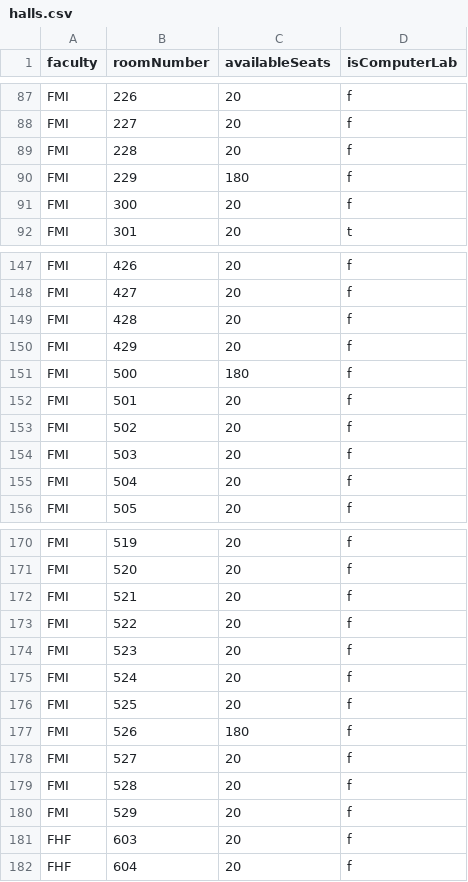
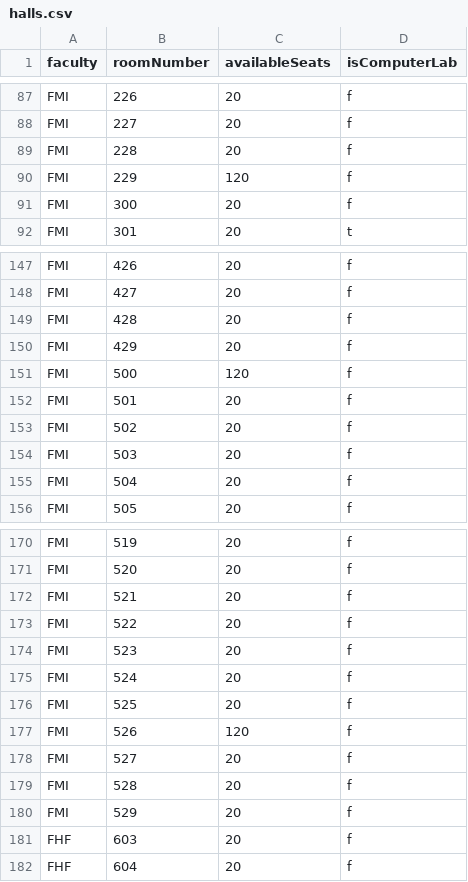
Before and after one commit to hspasov/fmi-schedule-generator, a CSV file: resources/halls.csv, drawn as a sheet; only a part is shown, gaps mark what is left out; the diff covers the shown part only.

```diff
--- a/resources/halls.csv
+++ b/resources/halls.csv
@@ -89,3 +89,3 @@ FMI,227,20,f
 FMI,228,20,f
-FMI,229,180,f
+FMI,229,120,f
 FMI,300,20,f
@@ -150,3 +150,3 @@ FMI,428,20,f
 FMI,429,20,f
-FMI,500,180,f
+FMI,500,120,f
 FMI,501,20,f
@@ -176,3 +176,3 @@ FMI,524,20,f
 FMI,525,20,f
-FMI,526,180,f
+FMI,526,120,f
 FMI,527,20,f
```
Also changed, not shown: 9 edited cells elsewhere in this file.
